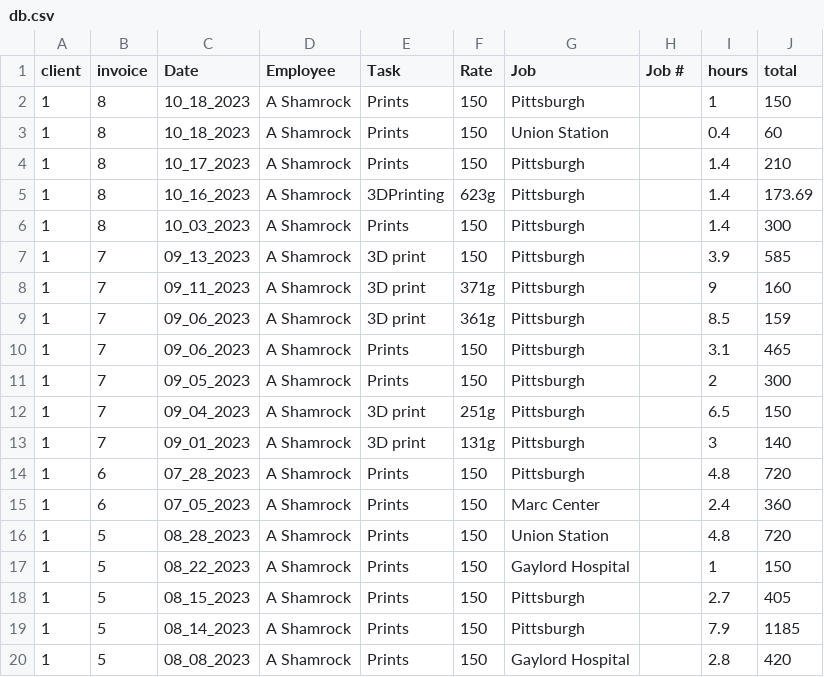
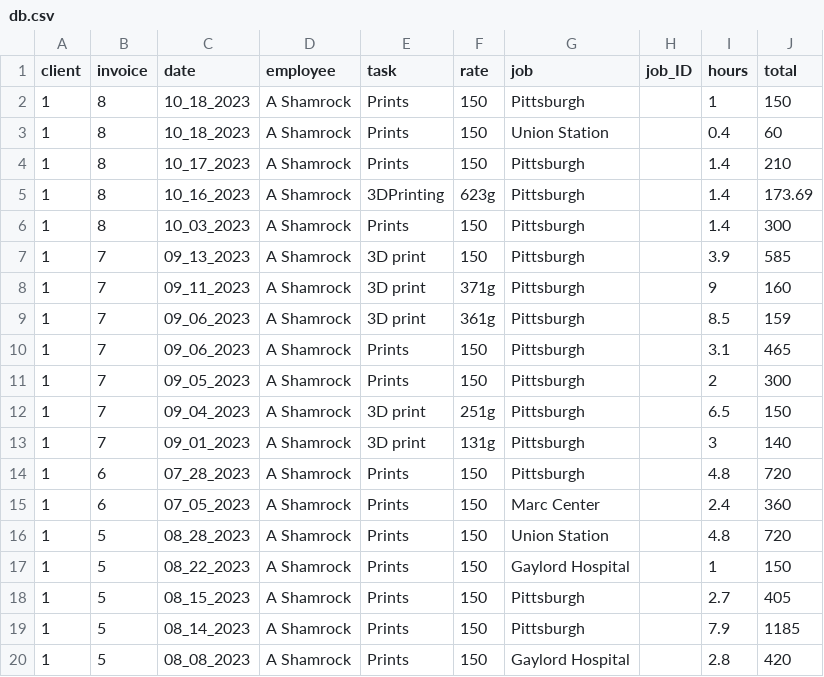
Before and after one commit to ashamrock/TestTable, a CSV file: db.csv, drawn as a sheet.

Commit message:
Update db.csv

```diff
--- a/db.csv
+++ b/db.csv
@@ -1,2 +1,2 @@
-client,invoice,Date,Employee,Task,Rate,Job,Job #,hours,total
+client,invoice,date,employee,task,rate,job,job_ID,hours,total
 1,8,10_18_2023,A Shamrock,Prints,150,Pittsburgh,,1,150
```
